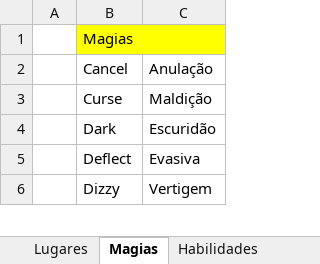
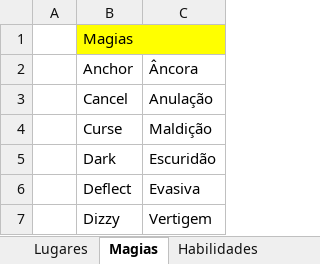
Before and after one commit to cfarl/traducao-blue-dragon-xbox360, an Excel workbook: glossario.xlsx, sheet Magias, drawn as a sheet; only a part is shown; values as stored, in another font and other column widths than the file's, no borders; the diff names each change by its address in the sheet, - before the commit and + after, or states it on an @@ line.

```diff
--- a/glossario.xlsx (sheet Magias)
+++ b/glossario.xlsx (sheet Magias)
+row 2:  | Anchor | Âncora
```
Also changed, not shown: sheet Itens, sheet Diversos, sheet Monstros, 1 other file.
